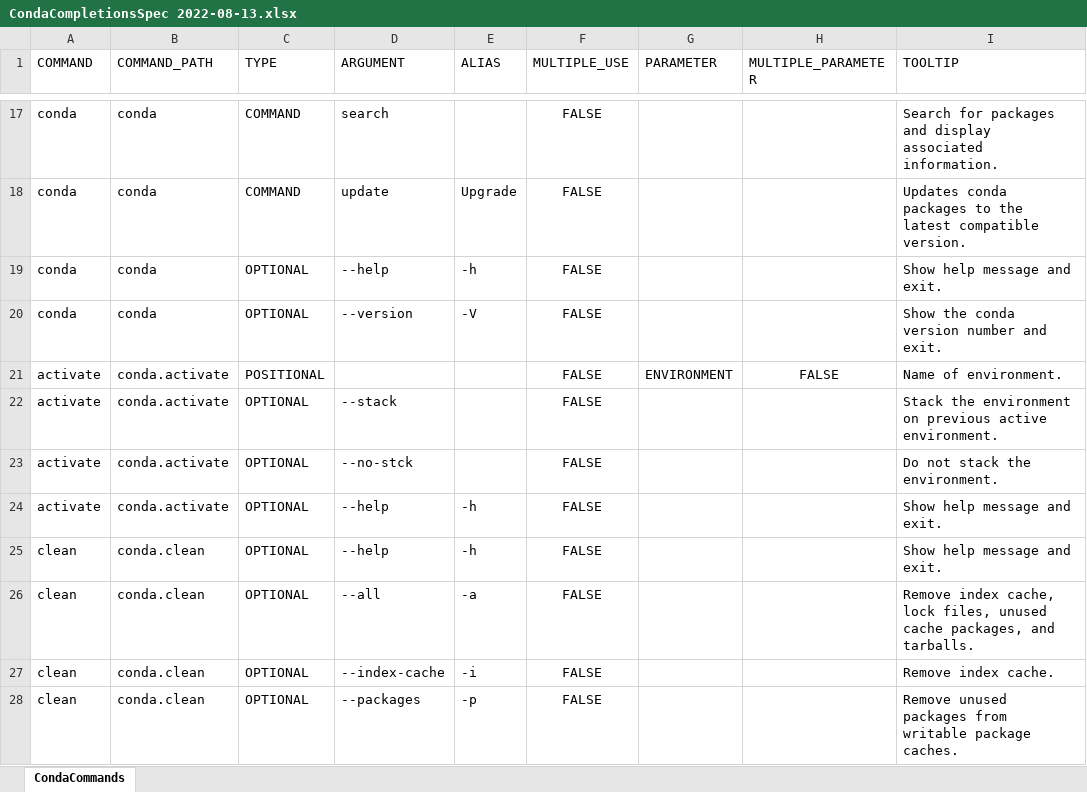
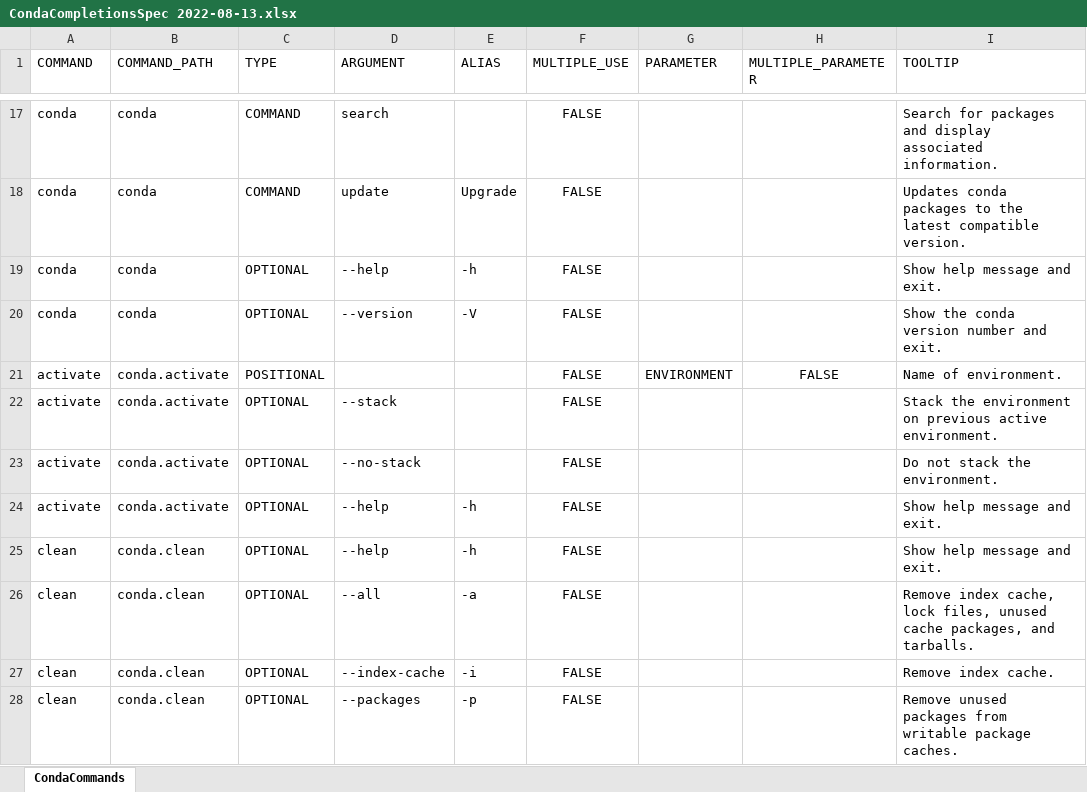
Before and after one commit to DiaAzul/Posh-Predictive-Text, an Excel workbook: SyntaxTreeTools/CondaCompletionsSpec 2022-08-13.xlsx, sheet CondaCommands, drawn as a sheet; only a part is shown, gaps mark what is left out; values as stored, in another font and other column widths than the file's, no borders; the diff names each change by its address in the sheet, - before the commit and + after, or states it on an @@ line.

Commit message:
Correct conda activate --no-stack (the 'a' was missing from stack).

```diff
--- a/SyntaxTreeTools/CondaCompletionsSpec 2022-08-13.xlsx (sheet CondaCommands)
+++ b/SyntaxTreeTools/CondaCompletionsSpec 2022-08-13.xlsx (sheet CondaCommands)
-D23 (ARGUMENT): --no-stck
+D23 (ARGUMENT): --no-stack
```
Also changed, not shown: 1 other file.
